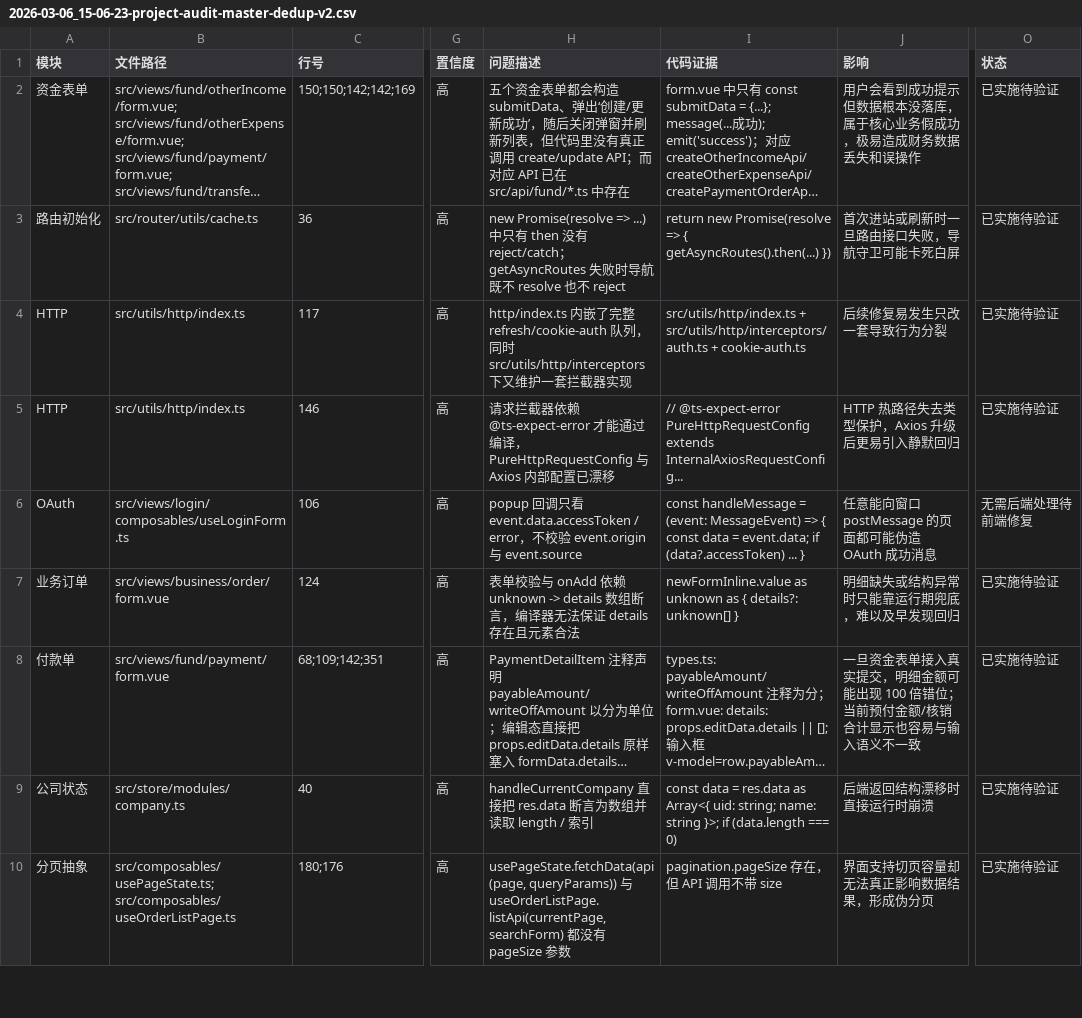
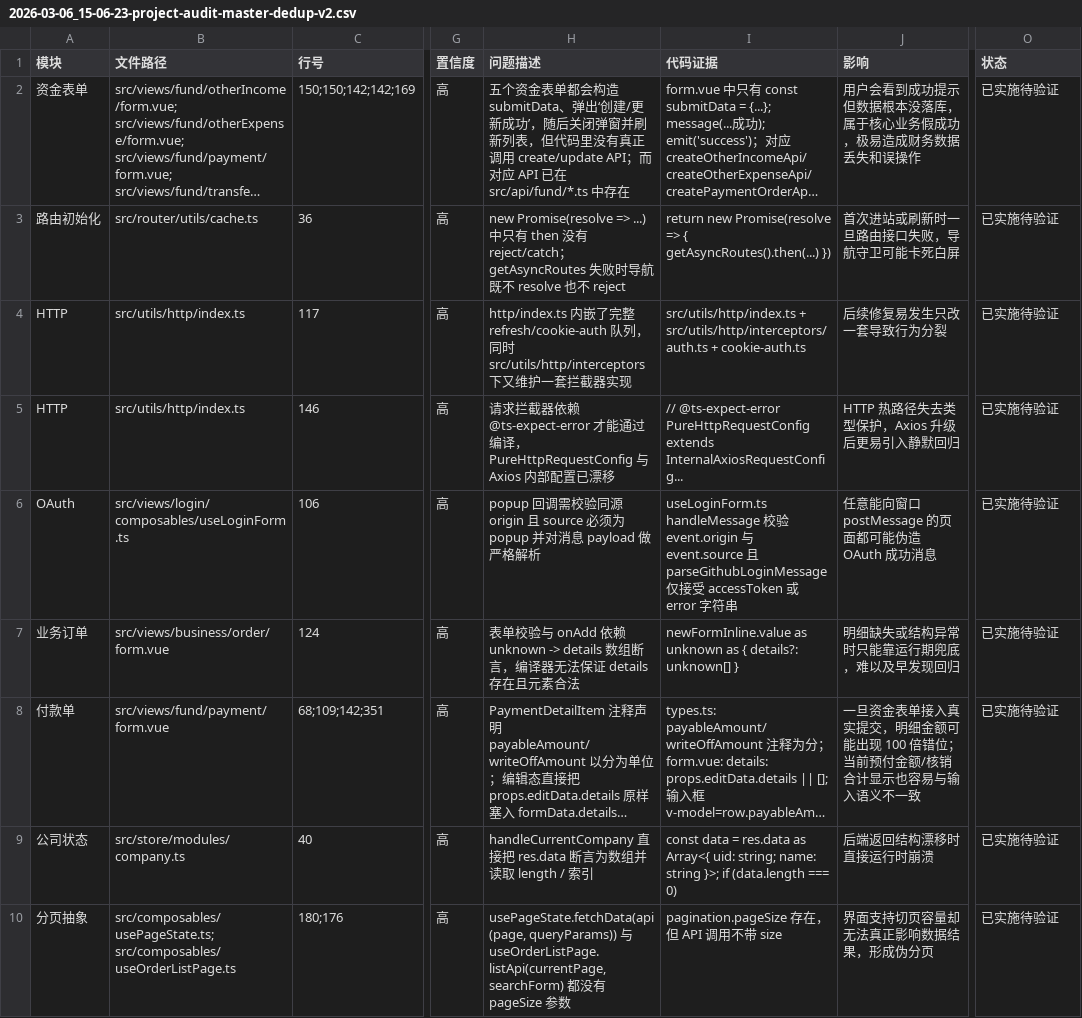
Before and after one commit to LaicZhang/tire-admin-web, a CSV file: issues/2026-03-06_15-06-23-project-audit-master-dedup-v2.csv, drawn as a sheet; only a part is shown, gaps mark what is left out; long unchanged cells end in …; the diff covers the shown part only; the diff names each change by its address in the sheet, - before the commit and + after, or states it on an @@ line.

```diff
--- a/issues/2026-03-06_15-06-23-project-audit-master-dedup-v2.csv
+++ b/issues/2026-03-06_15-06-23-project-audit-master-dedup-v2.csv
-H6 (问题描述): …回调只看 event.data.accessToken / error，不校验 event.origin 与 event.source
+H6 (问题描述): …回调需校验同源 origin 且 source 必须为 popup 并对消息 payload 做严格解析
-I6 (代码证据): const handleMessage = (event: MessageEvent) => { const data = event.data; if (data?.accessToken) ... }
+I6 (代码证据): useLoginForm.ts handleMessage 校验 event.origin 与 event.source 且 parseGithubLoginMessage 仅接受 accessToken 或 error 字符串
-O6 (状态): 无需后端处理待前端修复
+O6 (状态): 已实施待验证
```
Also changed, not shown: 6 edited cells elsewhere in this file, 2 other files.
